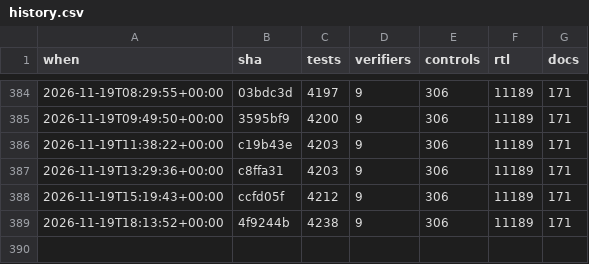
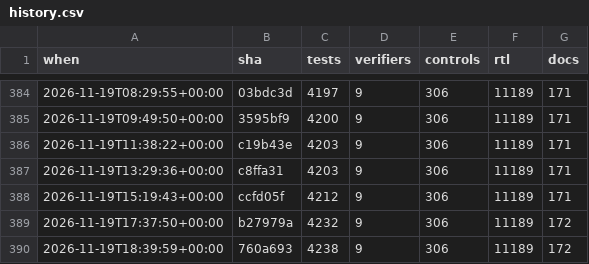
Before and after one commit to 2AMLogic/gf180-parasynth, a CSV file: docs/scorecard/history.csv, drawn as a sheet; only a part is shown, gaps mark what is left out.

```diff
--- a/docs/scorecard/history.csv
+++ b/docs/scorecard/history.csv
@@ -388,2 +388,3 @@ when,sha,tests,verifiers,controls,rtl,docs
 2026-11-19T15:19:43+00:00,ccfd05f,4212,9,306,11189,171
-2026-11-19T18:13:52+00:00,4f9244b,4238,9,306,11189,171
+2026-11-19T17:37:50+00:00,b27979a,4232,9,306,11189,172
+2026-11-19T18:39:59+00:00,760a693,4238,9,306,11189,172
```
Also changed, not shown: 1 other file.
